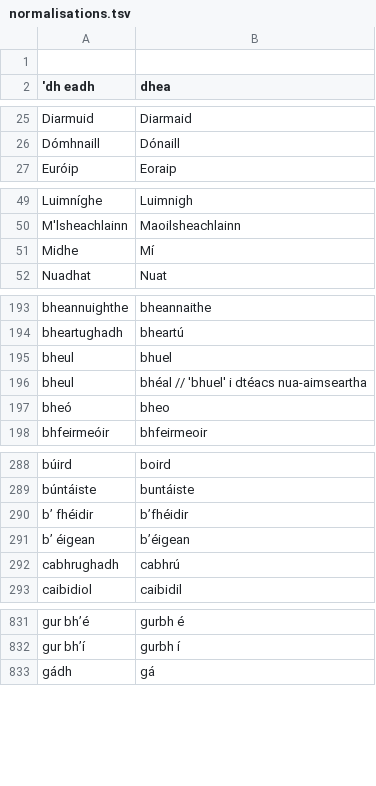
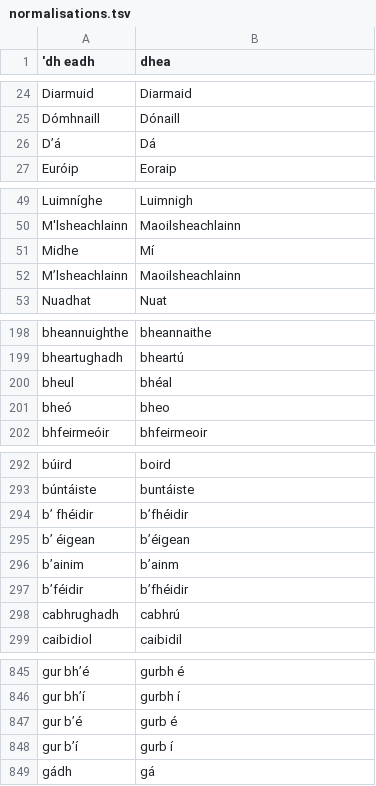
Before and after one commit to jimregan/irish-asr-data, a TSV file: scripts/normalisations.tsv, drawn as a sheet; only a part is shown, gaps mark what is left out; the diff covers the shown part only.

```diff
--- a/scripts/normalisations.tsv
+++ b/scripts/normalisations.tsv
@@ -1,2 +1 @@
-
 'dh eadh	dhea
@@ -26,2 +25,3 @@ Diarmuid	Diarmaid
 Dómhnaill	Dónaill
+D’á	Dá
 Euróip	Eoraip
@@ -51,2 +51,3 @@ M'lsheachlainn	Maoilsheachlainn
 Midhe	Mí
+M’lsheachlainn	Maoilsheachlainn
 Nuadhat	Nuat
@@ -194,4 +199,3 @@ bheannuighthe	bheannaithe
 bheartughadh	bheartú
-bheul	bhuel
-bheul	bhéal // 'bhuel' i dtéacs nua-aimseartha
+bheul	bhéal
 bheó	bheo
@@ -291,2 +295,4 @@ b’ fhéidir	b’fhéidir
 b’ éigean	b’éigean
+b’ainim	b’ainm
+b’féidir	b’fhéidir
 cabhrughadh	cabhrú
@@ -832,2 +846,4 @@ gur bh’é	gurbh é
 gur bh’í	gurbh í
+gur b’é	gurb é
+gur b’í	gurb í
 gádh	gá
```
Also changed, not shown: 19 added rows elsewhere in this file.
